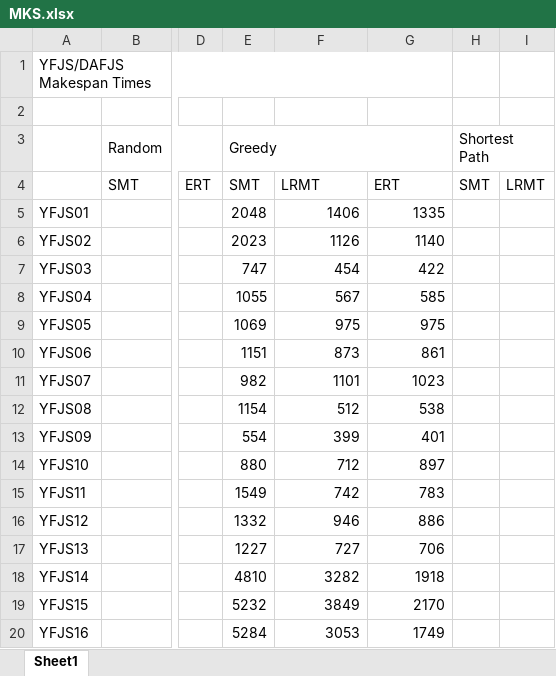
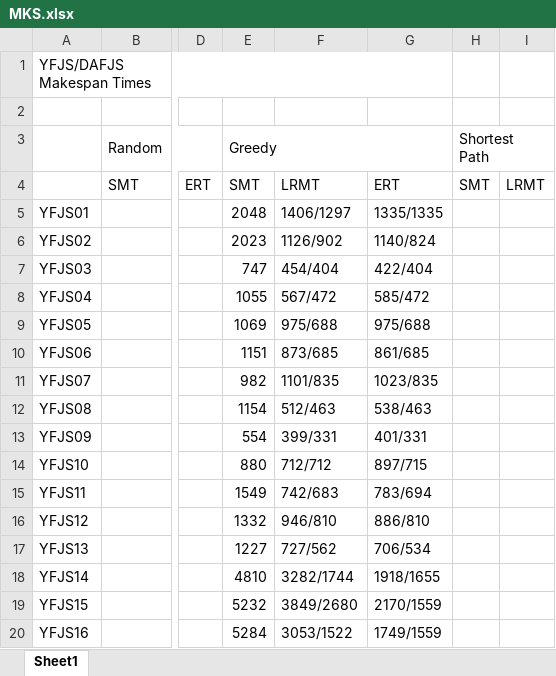
Before and after one commit to sraje97/MSTS_FJSP, an Excel workbook: data/Benchmarks/MKS.xlsx, sheet Sheet1, drawn as a sheet; only a part is shown, gaps mark what is left out; values as stored, in another font and other column widths than the file's, no cell formats; the diff covers the shown part only; the diff names each change by its address in the sheet, - before the commit and + after, or states it on an @@ line.

Commit message:
Successful implementation of Critical Path OS swap method

```diff
--- a/data/Benchmarks/MKS.xlsx (sheet Sheet1)
+++ b/data/Benchmarks/MKS.xlsx (sheet Sheet1)
-F5: 1406
+F5: 1406/1297
-G5: 1335
+G5: 1335/1335
-F6: 1126
+F6: 1126/902
-G6: 1140
+G6: 1140/824
-F7: 454
+F7: 454/404
-G7: 422
+G7: 422/404
-F8: 567
+F8: 567/472
-G8: 585
+G8: 585/472
-F9: 975
+F9: 975/688
-G9: 975
+G9: 975/688
-F10: 873
+F10: 873/685
-G10: 861
+G10: 861/685
-F11: 1101
+F11: 1101/835
-G11: 1023
+G11: 1023/835
-F12: 512
+F12: 512/463
-G12: 538
+G12: 538/463
-F13: 399
+F13: 399/331
-G13: 401
+G13: 401/331
-F14: 712
+F14: 712/712
-G14: 897
+G14: 897/715
-F15: 742
+F15: 742/683
-G15: 783
+G15: 783/694
-F16: 946
+F16: 946/810
-G16: 886
+G16: 886/810
-F17: 727
+F17: 727/562
-G17: 706
+G17: 706/534
-F18: 3282
+F18: 3282/1744
-G18: 1918
+G18: 1918/1655
-F19: 3849
+F19: 3849/2680
-G19: 2170
+G19: 2170/1559
-F20: 3053
+F20: 3053/1522
-G20: 1749
+G20: 1749/1559
```
Also changed, not shown: 68 edited cells elsewhere in this sheet, cell formats, 5 other files.
